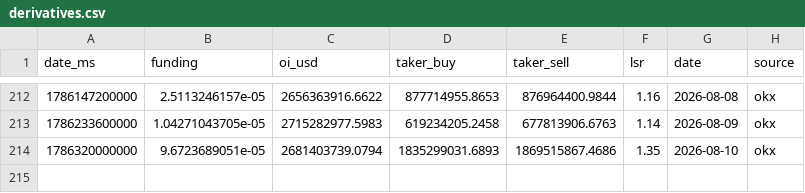
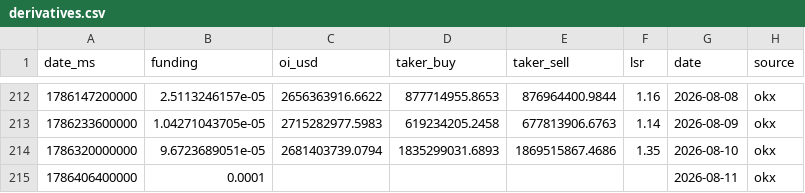
Before and after one commit to kenhuangads/btc-trader, a CSV file: history/derivatives.csv, drawn as a sheet; only a part is shown, gaps mark what is left out; the diff names each change by its address in the sheet, - before the commit and + after, or states it on an @@ line.

```diff
--- a/history/derivatives.csv
+++ b/history/derivatives.csv
+row 215: 1786406400000 | 0.0001 |  |  |  |  | 2026-08-11 | okx
```
Also changed, not shown: 6 other files.
